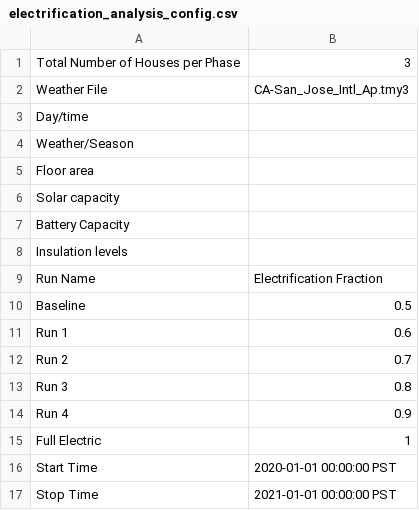
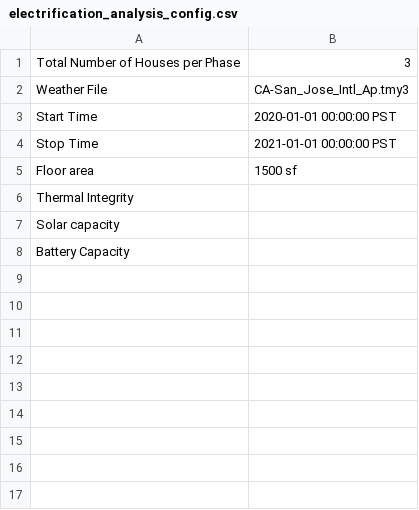
Before and after one commit to arras-energy/gridlabd-template, a CSV file: US/CA/SLAC/electrification_analysis/electrification_analysis_config.csv, drawn as a sheet.

Commit message:
modified csv file

```diff
--- a/US/CA/SLAC/electrification_analysis/electrification_analysis_config.csv
+++ b/US/CA/SLAC/electrification_analysis/electrification_analysis_config.csv
@@ -2,16 +2,7 @@ Total Number of Houses per Phase,3
 Weather File,CA-San_Jose_Intl_Ap.tmy3
-Day/time,
-Weather/Season,
-Floor area,
+Start Time,2020-01-01 00:00:00 PST
+Stop Time,2021-01-01 00:00:00 PST
+Floor area, 1500 sf
+Thermal Integrity,
 Solar capacity,
 Battery Capacity,
-Insulation levels,
-Run Name,Electrification Fraction
-Baseline,0.5
-Run 1,0.6
-Run 2,0.7
-Run 3,0.8
-Run 4,0.9
-Full Electric,1
-Start Time,2020-01-01 00:00:00 PST
-Stop Time,2021-01-01 00:00:00 PST
```
